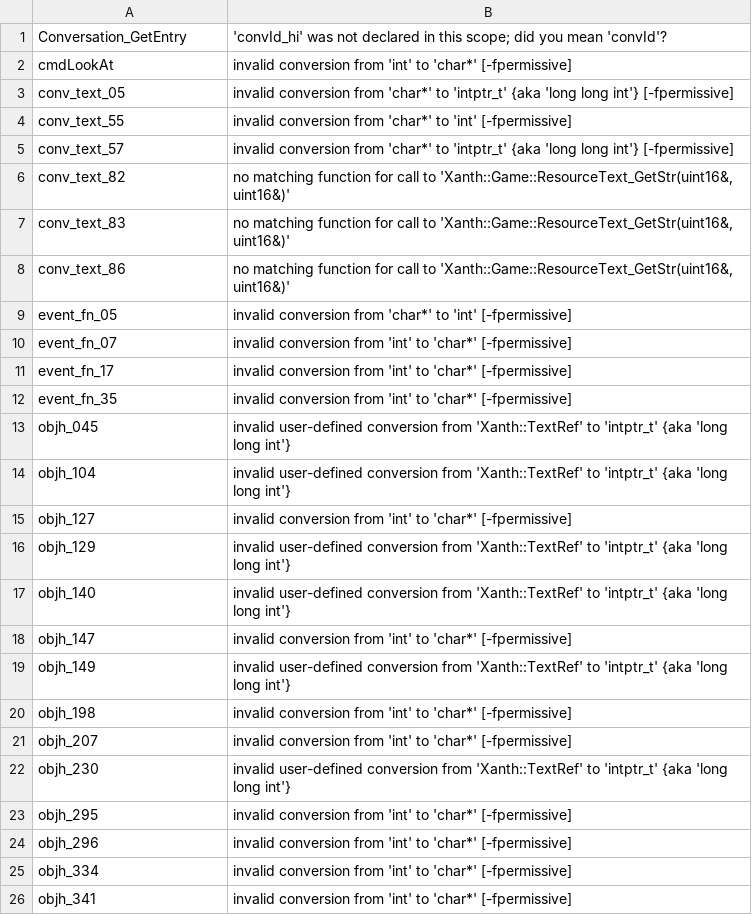
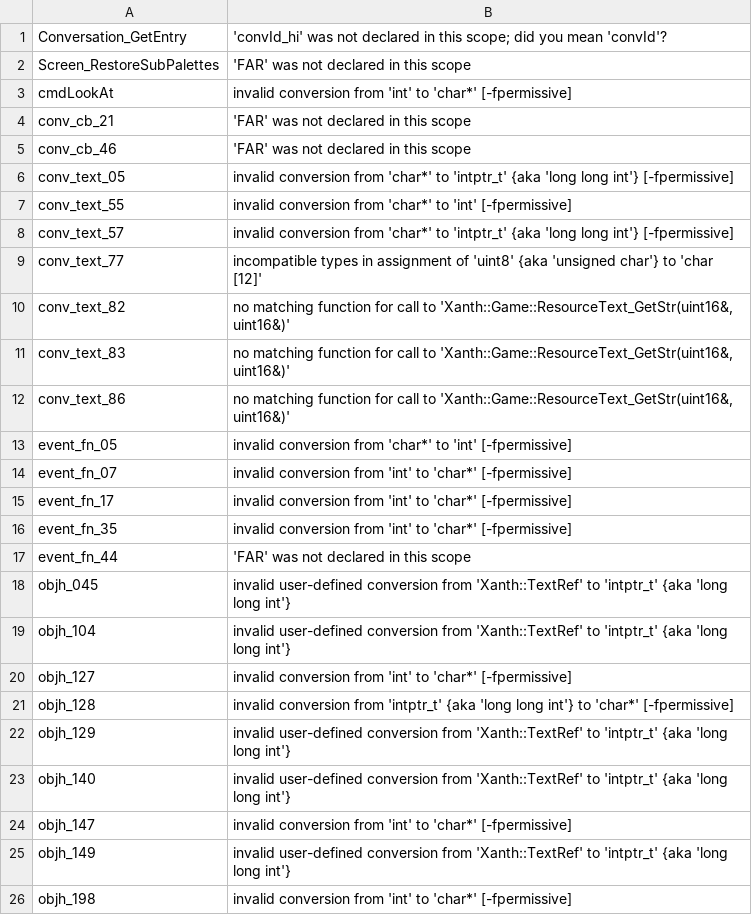
Before and after one commit to dreammaster/reverse-engineering-notes, a TSV file: xanth/reversing/analysis/xanth_logic_manual.tsv, drawn as a sheet; only a part is shown; the shorter side is filled out with more unchanged rows; the diff names each change by its address in the sheet, - before the commit and + after, or states it on an @@ line.

```diff
--- a/xanth/reversing/analysis/xanth_logic_manual.tsv
+++ b/xanth/reversing/analysis/xanth_logic_manual.tsv
+row 2: Screen_RestoreSubPalettes | 'FAR' was not declared in this scope
+row 4: conv_cb_21 | 'FAR' was not declared in this scope
+row 5: conv_cb_46 | 'FAR' was not declared in this scope
+row 9: conv_text_77 | incompatible types in assignment of 'uint8' {aka 'unsigned char'} to 'char [12]'
+row 17: event_fn_44 | 'FAR' was not declared in this scope
+row 21: objh_128 | invalid conversion from 'intptr_t' {aka 'long long int'} to 'char*' [-fpermissive]
```
Also changed, not shown: 15 other files.
